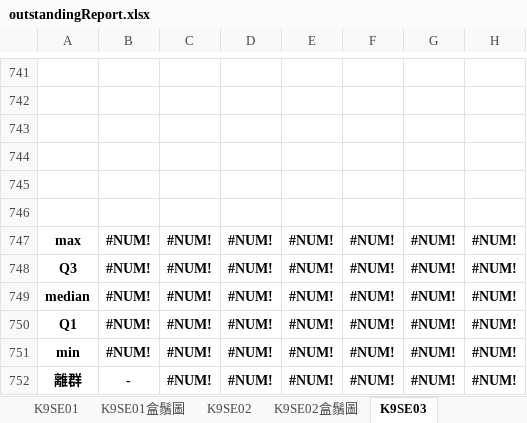
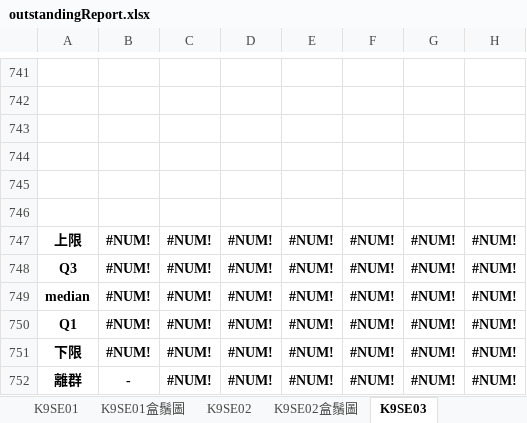
Before and after one commit to karateboy/SensorManager, an Excel workbook: report_template/outstandingReport.xlsx, sheet K9SE03, drawn as a sheet; only a part is shown, gaps mark what is left out; values as stored, in another font and other column widths than the file's, no borders; conditional formats not drawn; the diff names each change by its address in the sheet, - before the commit and + after, or states it on an @@ line.

```diff
--- a/report_template/outstandingReport.xlsx (sheet K9SE03)
+++ b/report_template/outstandingReport.xlsx (sheet K9SE03)
-A747: max
+A747: 上限
-A751: min
+A751: 下限
```
Also changed, not shown: sheet K9SE02, sheet K9SE05, sheet K9SE09, sheet K9SE07, sheet K9SE08, sheet K9SE10, 5 more sheets, formulas that keep their value, charts or pictures, 56 other files.
